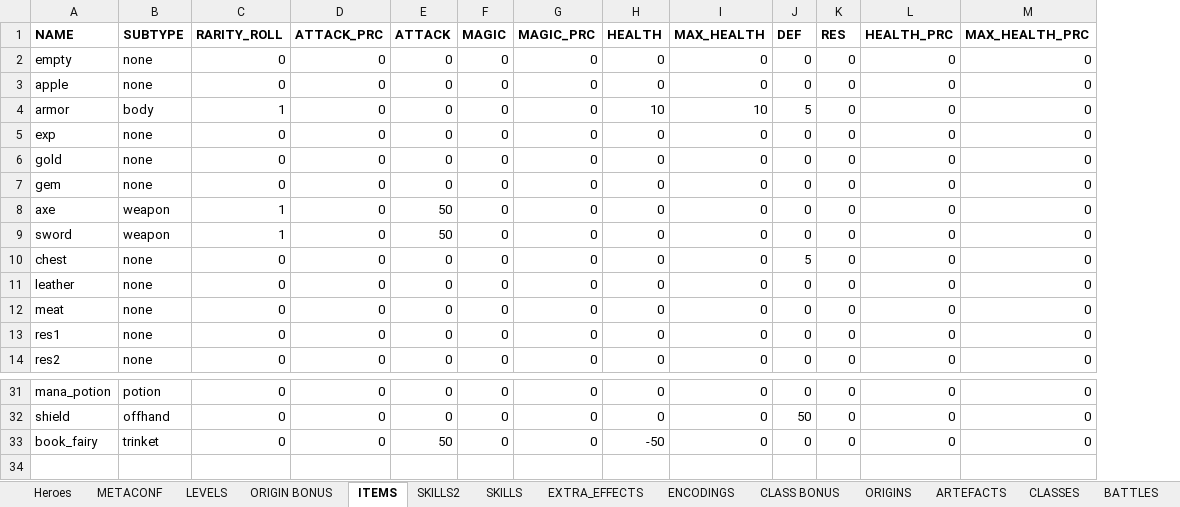
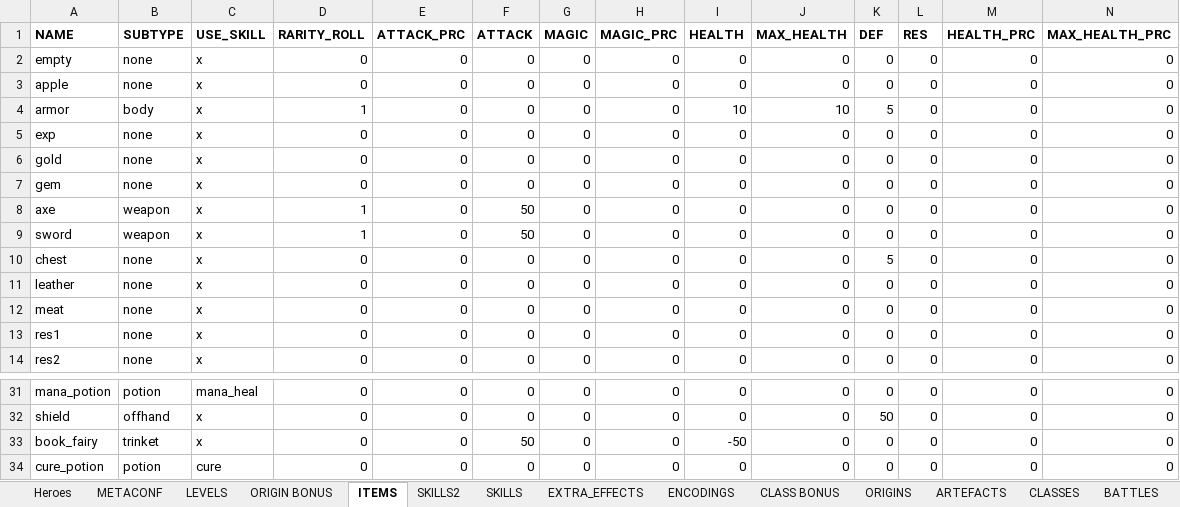
Before and after one commit to uberbax/AllForOne, an Excel workbook: Assets/StreamingAssets/Config_exp.xlsx, sheet ITEMS, drawn as a sheet; only a part is shown, gaps mark what is left out; values as stored, in another font and other column widths than the file's, no borders; rows hold the shown columns only; the diff names each change by its address in the sheet, - before the commit and + after, or states it on an @@ line.

```diff
--- a/Assets/StreamingAssets/Config_exp.xlsx (sheet ITEMS)
+++ b/Assets/StreamingAssets/Config_exp.xlsx (sheet ITEMS)
+column C (USE_SKILL), rows 2-14: all x; rows 31-33: mana_heal | x | x
+row 34: cure_potion | potion | cure | 0 | 0 | 0 | 0 | 0 | 0 | 0 | 0 | 0 | 0 | 0
```
Also changed, not shown: sheet SKILLS2, sheet PLAYER, 8 other files.
